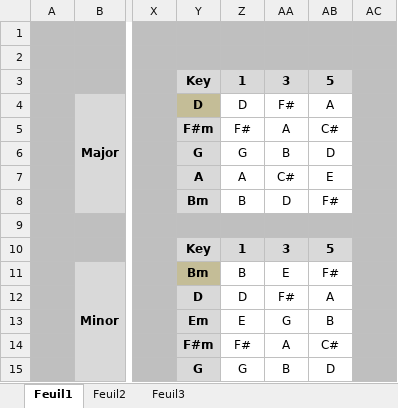
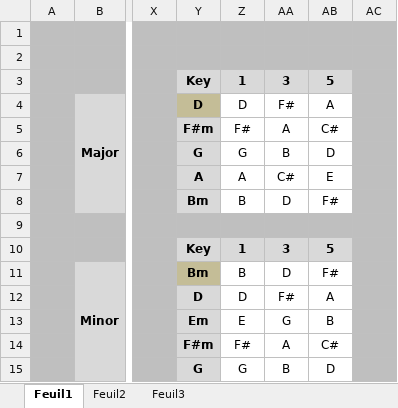
Before and after one commit to LudovicAL/PartitionsMuseScore, an Excel workbook: Table des accords.xlsx, sheet Feuil1, drawn as a sheet; only a part is shown, gaps mark what is left out; values as stored, in another font and other column widths than the file's, no borders; charts and pictures not drawn; the diff names each change by its address in the sheet, - before the commit and + after, or states it on an @@ line.

```diff
--- a/Table des accords.xlsx (sheet Feuil1)
+++ b/Table des accords.xlsx (sheet Feuil1)
-AA11: E
+AA11: D
```
Also changed, not shown: 9 other files.
